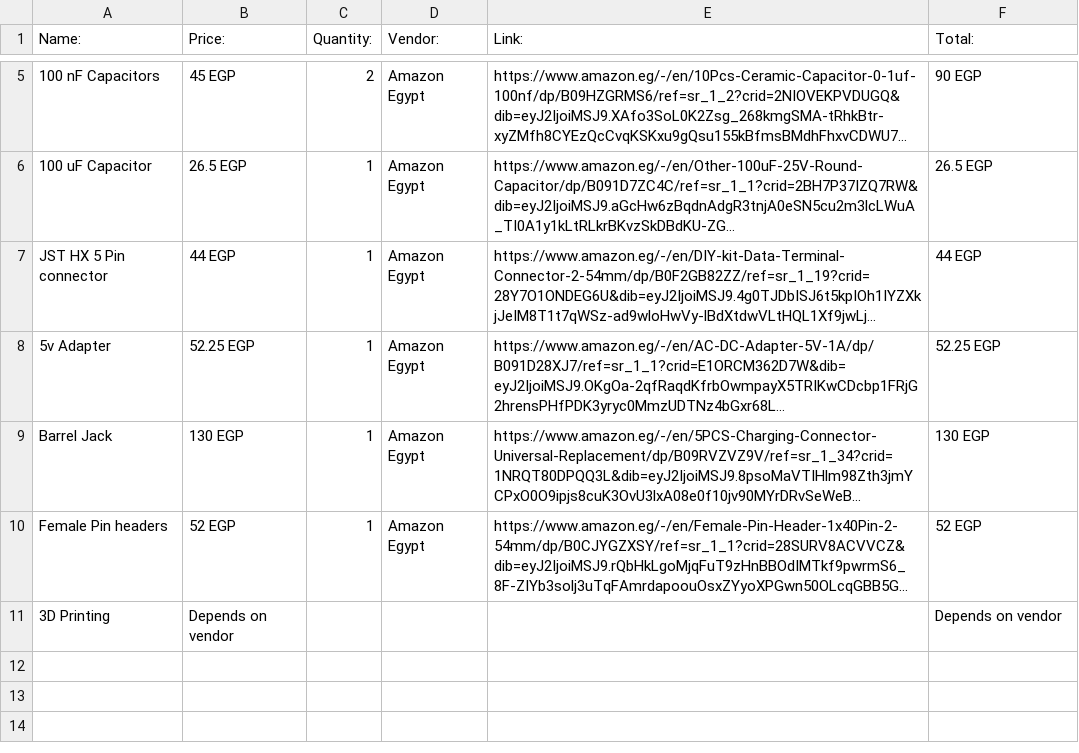
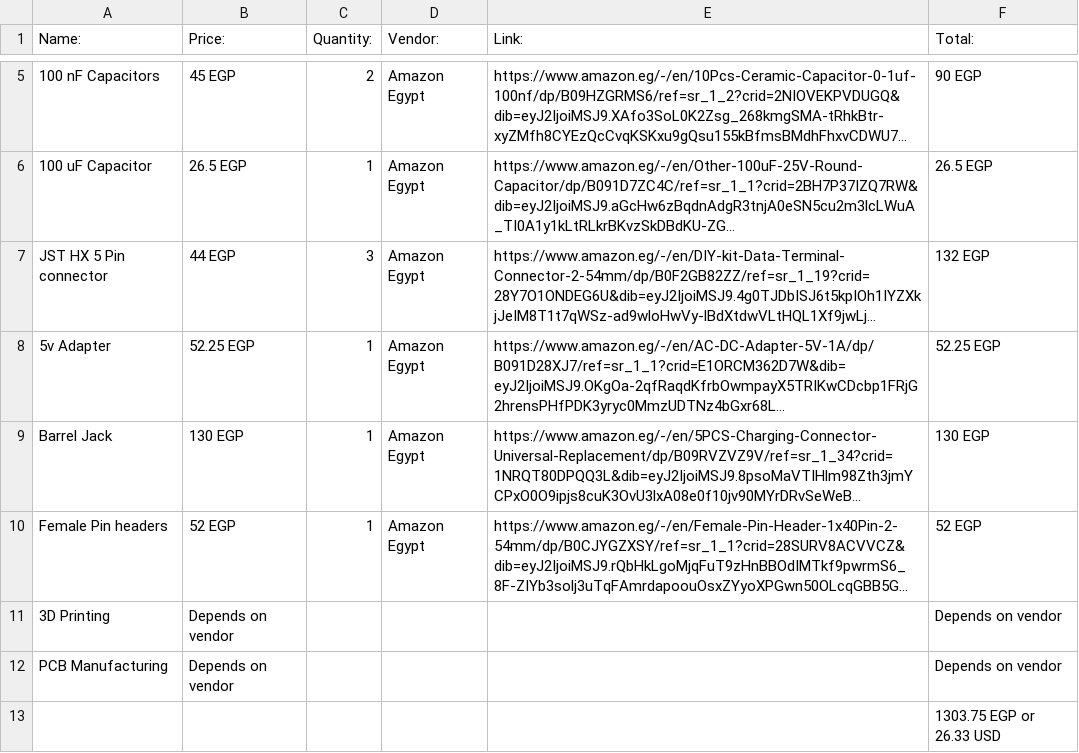
Before and after one commit to yousseftechdev/YT-CNC-Plotter, a CSV file: BOM.csv, drawn as a sheet; only a part is shown, gaps mark what is left out; long unchanged cells end in …; the diff names each change by its address in the sheet, - before the commit and + after, or states it on an @@ line.

```diff
--- a/BOM.csv
+++ b/BOM.csv
-C7 (Quantity:): 1
+C7 (Quantity:): 3
-F7 (Total:): 44 EGP
+F7 (Total:): 132 EGP
+row 12: PCB Manufacturing | Depends on vendor |  |  |  | Depends on vendor
+row 13:  |  |  |  |  | 1303.75 EGP or 26.33 USD
```
Also changed, not shown: 2 other files.
